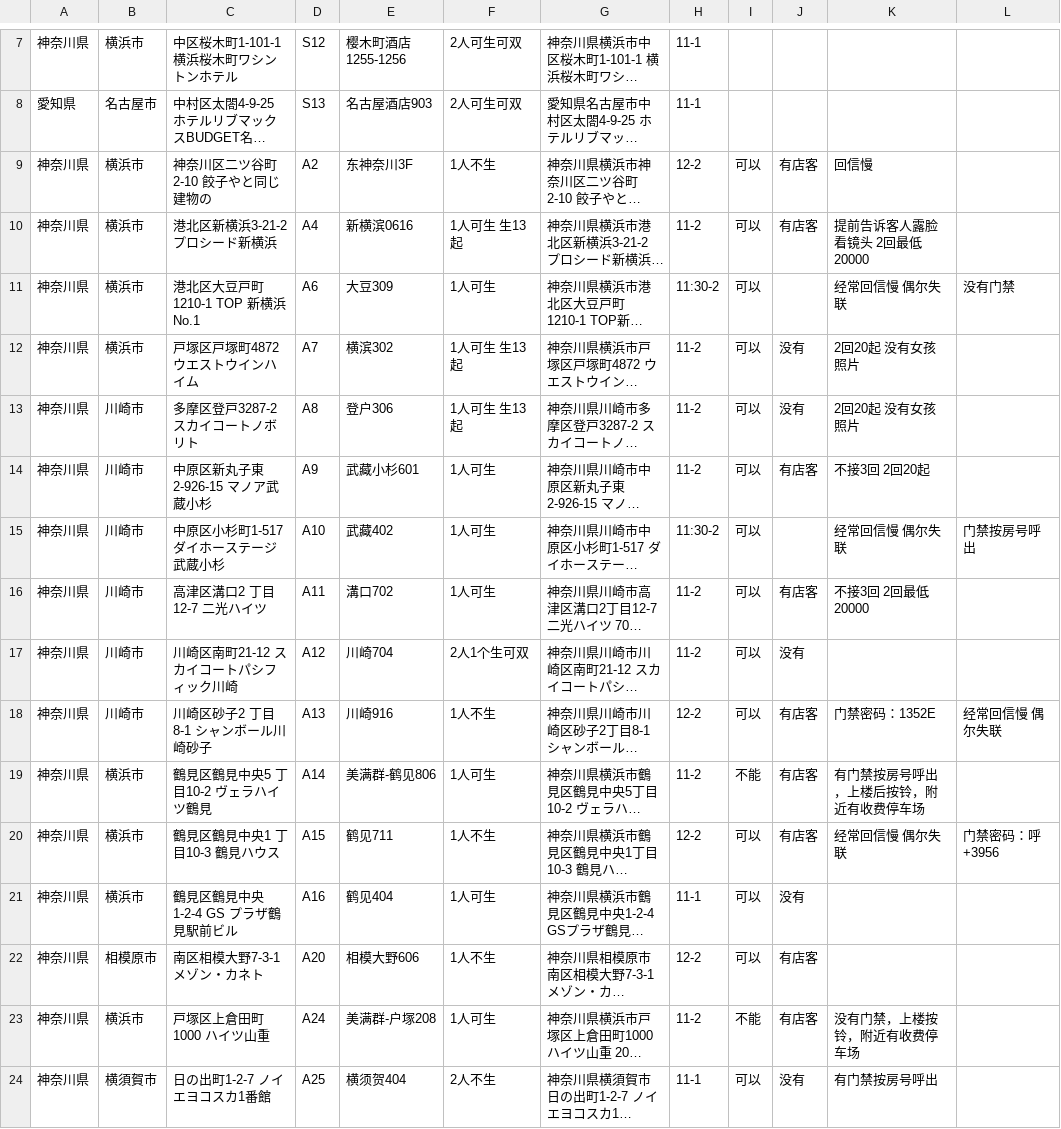
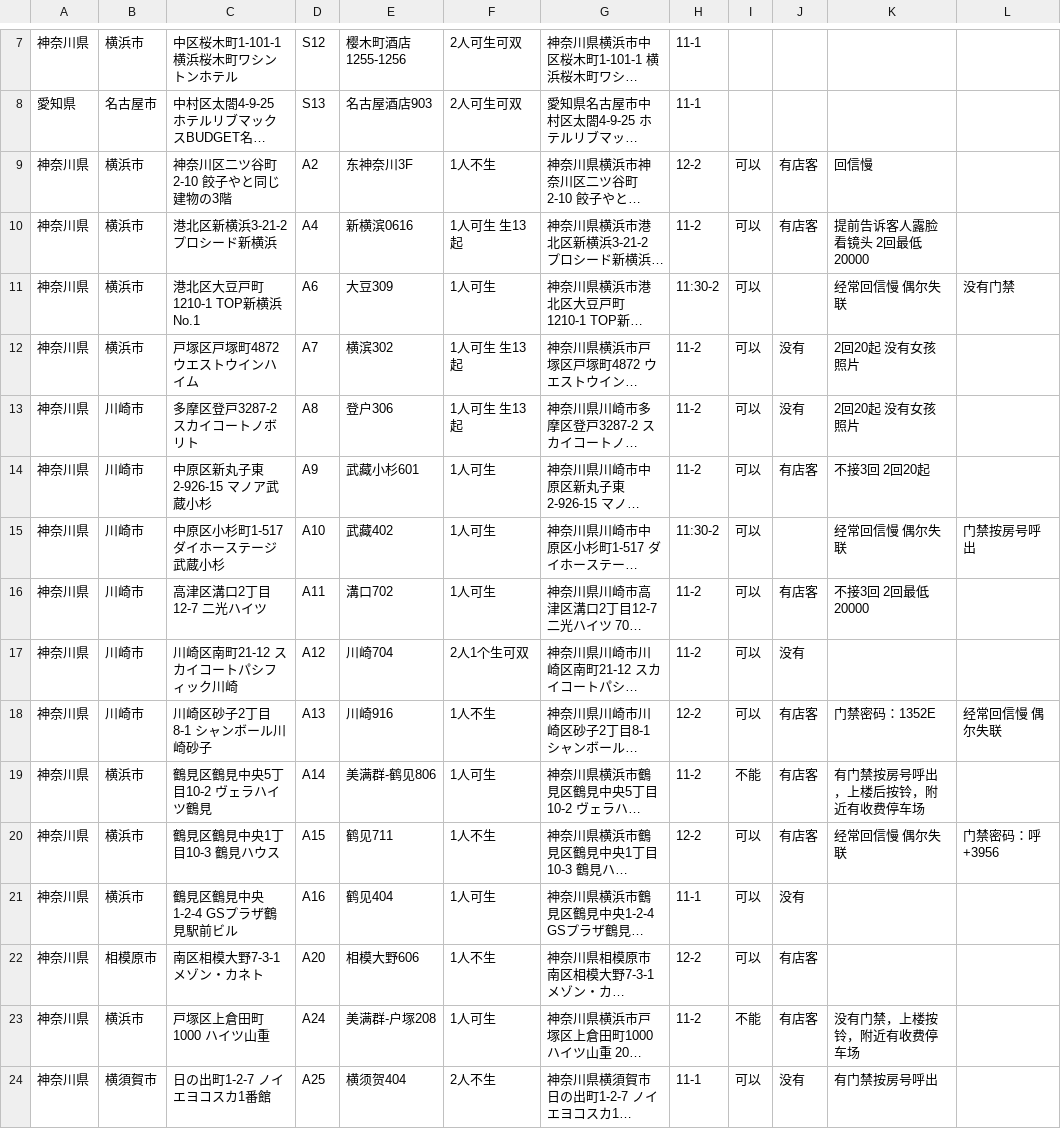
Before and after one commit to vhd0/telegram-template-bot, a CSV file: rep.csv, drawn as a sheet; only a part is shown, gaps mark what is left out; long unchanged cells end in …; the diff covers the shown part only; the diff names each change by its address in the sheet, - before the commit and + after, or states it on an @@ line.

```diff
--- a/rep.csv
+++ b/rep.csv
-C9: 神奈川区二ツ谷町2-10 餃子やと同じ建物の
+C9: 神奈川区二ツ谷町2-10 餃子やと同じ建物の3階
-C11: 港北区大豆戸町1210-1 TOP 新横浜No.1
+C11: 港北区大豆戸町1210-1 TOP新横浜No.1
-C16: 高津区溝口2 丁目12-7 二光ハイツ
+C16: 高津区溝口2丁目12-7 二光ハイツ
-C18: 川崎区砂子2 丁目8-1 シャンボール川崎砂子
+C18: 川崎区砂子2丁目8-1 シャンボール川崎砂子
-C19: 鶴見区鶴見中央5 丁目10-2 ヴェラハイツ鶴見
+C19: 鶴見区鶴見中央5丁目10-2 ヴェラハイツ鶴見
-C20: 鶴見区鶴見中央1 丁目10-3 鶴見ハウス
+C20: 鶴見区鶴見中央1丁目10-3 鶴見ハウス
-C21: 鶴見区鶴見中央1-2-4 GS プラザ鶴見駅前ビル
+C21: 鶴見区鶴見中央1-2-4 GSプラザ鶴見駅前ビル
```
Also changed, not shown: 4 added rows, 4 removed rows and 105 edited cells elsewhere in this file.
